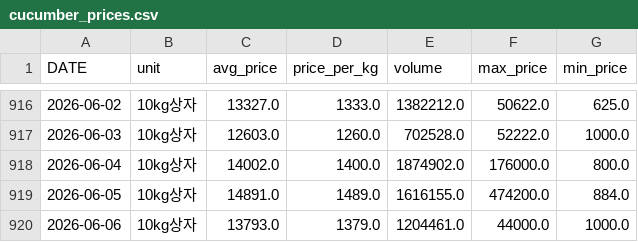
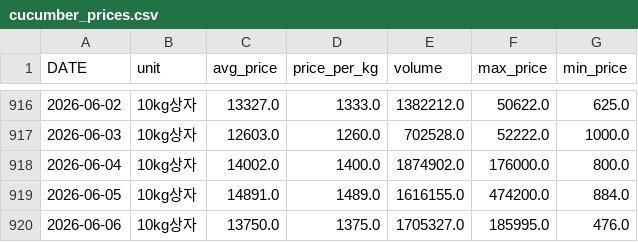
Before and after one commit to greftukim/gref_ai, a CSV file: data/cucumber_prices.csv, drawn as a sheet; only a part is shown, gaps mark what is left out.

```diff
--- a/data/cucumber_prices.csv
+++ b/data/cucumber_prices.csv
@@ -919,2 +919,2 @@
 2026-06-05,10kg상자,14891.0,1489.0,1616155.0,474200.0,884.0
-2026-06-06,10kg상자,13793.0,1379.0,1204461.0,44000.0,1000.0
+2026-06-06,10kg상자,13750.0,1375.0,1705327.0,185995.0,476.0
```
Also changed, not shown: data/paprika_prices.csv, data/strawberry_prices.csv, 3 other files.
